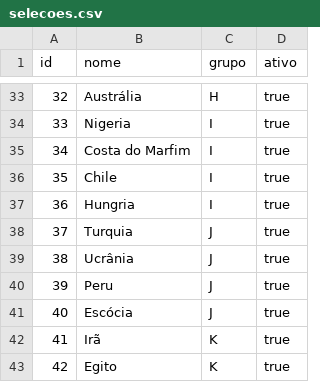
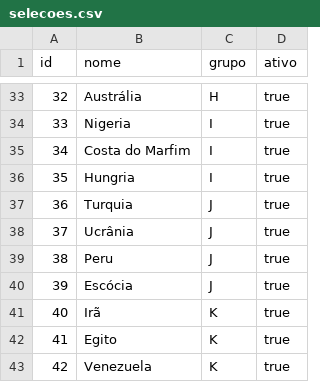
Before and after one commit to Daniel-chagas/COPA2026, a CSV file: COPA2026-main/Copa2026/Copa2026/bin/Debug/net8.0/csv/selecoes.csv, drawn as a sheet; only a part is shown, gaps mark what is left out; the shorter side is filled out with more unchanged rows; removed rows and columns are numbered as before the commit, all else as after; the diff names each change by its address in the sheet, - before the commit and + after, or states it on an @@ line.

```diff
--- a/COPA2026-main/Copa2026/Copa2026/bin/Debug/net8.0/csv/selecoes.csv
+++ b/COPA2026-main/Copa2026/Copa2026/bin/Debug/net8.0/csv/selecoes.csv
-row 36: 35 | Chile | I | true
@@ column A (id) renumbered from row 36 down @@
```
Also changed, not shown: COPA2026-main/Copa2026/Copa2026/bin/Debug/net8.0/csv/classificacao.csv, 5 other files.
